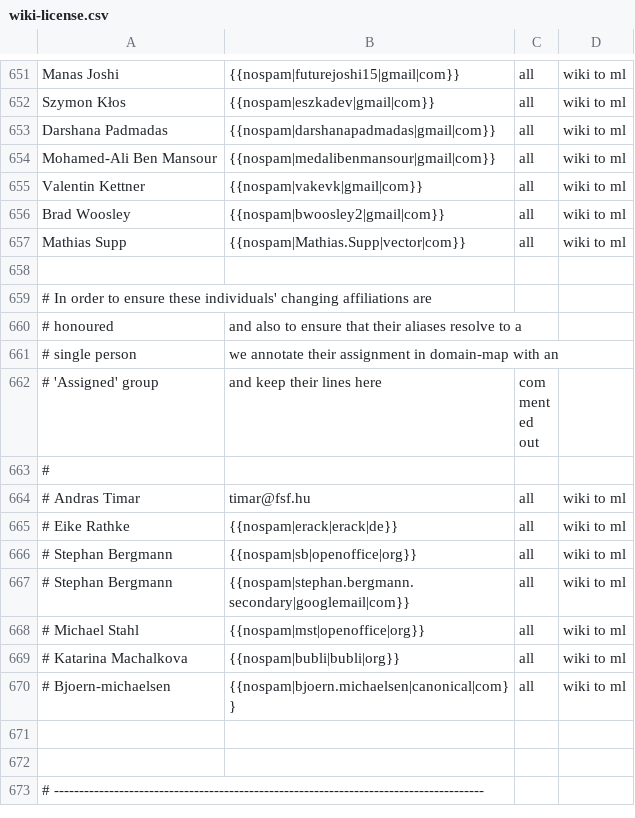
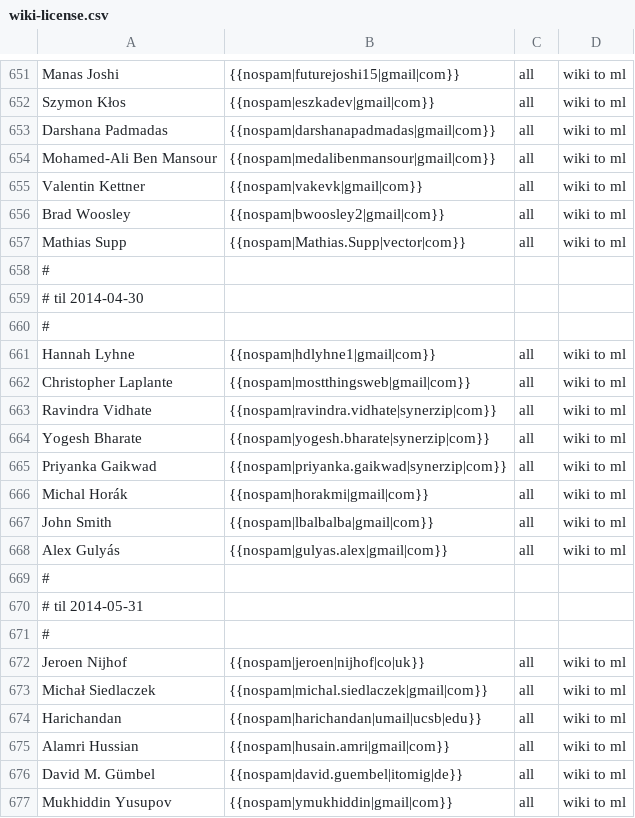
Before and after one commit to freedesktop/libreoffice-gitdm-config, a CSV file: wiki-license.csv, drawn as a sheet; only a part is shown, gaps mark what is left out; the shorter side is filled out with more unchanged rows; the diff covers the shown part only; the diff names each change by its address in the sheet, - before the commit and + after, or states it on an @@ line.

Commit message:
wiki/ml additions

```diff
--- a/wiki-license.csv
+++ b/wiki-license.csv
+row 658: #
+row 659: # til 2014-04-30
+row 660: #
+row 661: Hannah Lyhne | {{nospam|hdlyhne1|gmail|com}} | all | wiki to ml
+row 662: Christopher Laplante | {{nospam|mostthingsweb|gmail|com}} | all | wiki to ml
+row 663: Ravindra Vidhate | {{nospam|ravindra.vidhate|synerzip|com}} | all | wiki to ml
+row 664: Yogesh Bharate | {{nospam|yogesh.bharate|synerzip|com}} | all | wiki to ml
+row 665: Priyanka Gaikwad | {{nospam|priyanka.gaikwad|synerzip|com}} | all | wiki to ml
+row 666: Michal Horák | {{nospam|horakmi|gmail|com}} | all | wiki to ml
+row 667: John Smith | {{nospam|lbalbalba|gmail|com}} | all | wiki to ml
+row 668: Alex Gulyás | {{nospam|gulyas.alex|gmail|com}} | all | wiki to ml
+row 669: #
+row 670: # til 2014-05-31
+row 671: #
+row 672: Jeroen Nijhof | {{nospam|jeroen|nijhof|co|uk}} | all | wiki to ml
+row 673: Michał Siedlaczek | {{nospam|michal.siedlaczek|gmail|com}} | all | wiki to ml
+row 674: Harichandan | {{nospam|harichandan|umail|ucsb|edu}} | all | wiki to ml
+row 675: Alamri Hussian | {{nospam|husain.amri|gmail|com}} | all | wiki to ml
+row 676: David M. Gümbel | {{nospam|david.guembel|itomig|de}} | all | wiki to ml
+row 677: Mukhiddin Yusupov | {{nospam|ymukhiddin|gmail|com}} | all | wiki to ml
```
Also changed, not shown: 15 added rows elsewhere in this file, 1 other file.
